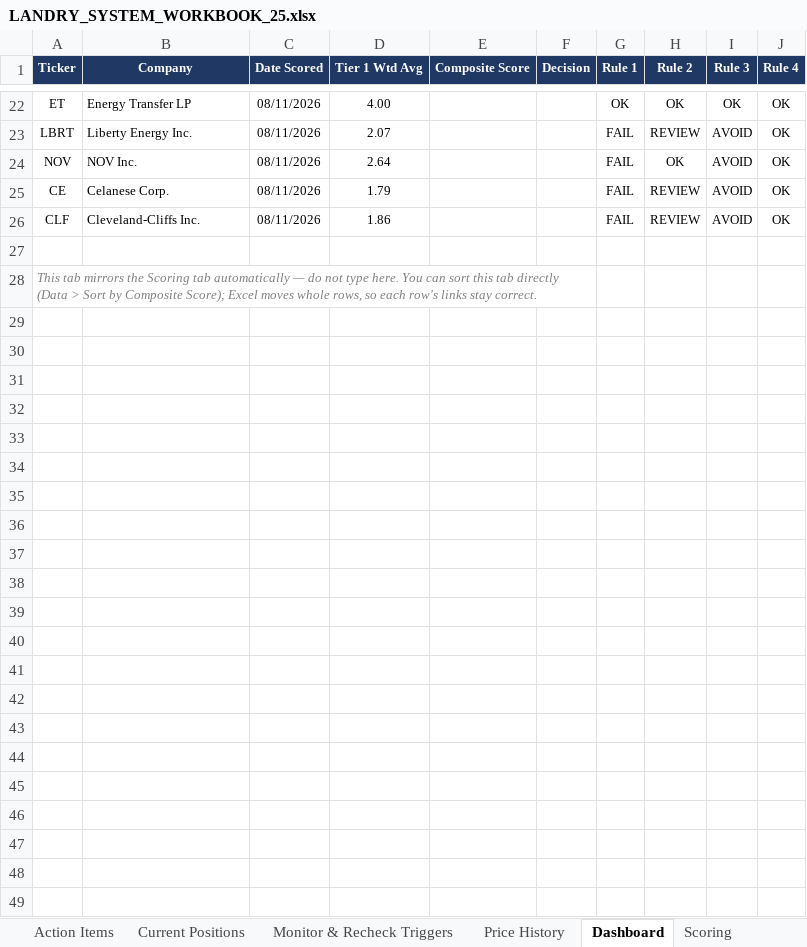
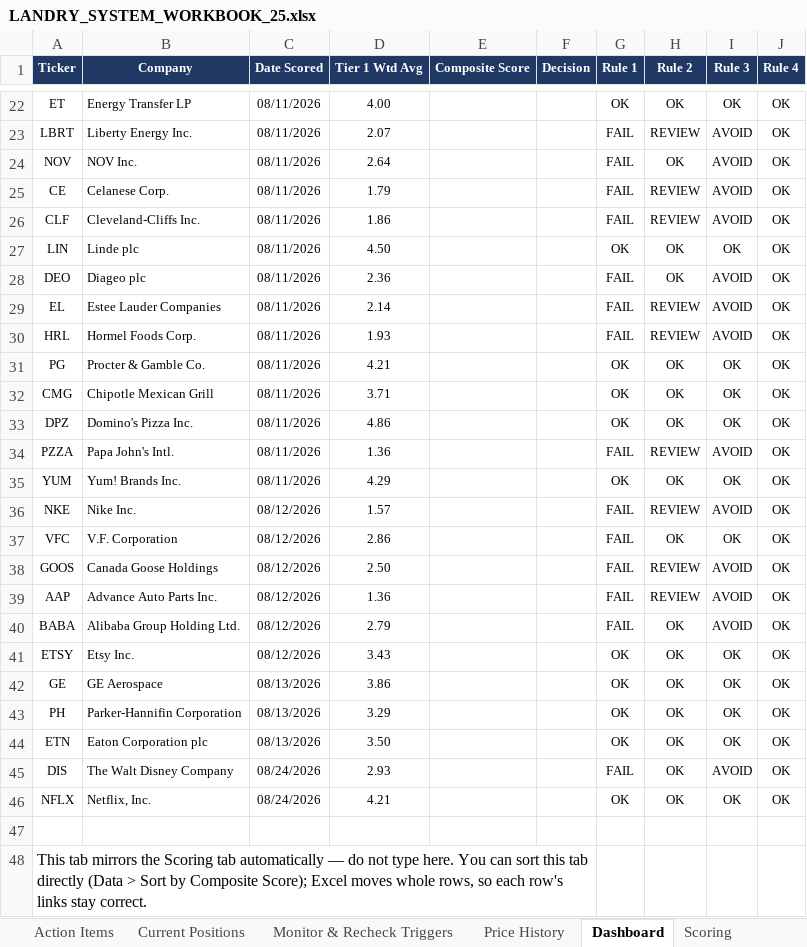
Before and after one commit to cope413/Stock_Picker, an Excel workbook: LANDRY_SYSTEM_WORKBOOK_25.xlsx, sheet Dashboard, drawn as a sheet; only a part is shown, gaps mark what is left out; values as stored, in another font and other column widths than the file's, no borders; conditional formats and table styles not drawn; addresses are those after the commit; the diff names each change by its address in the sheet, - before the commit and + after, or states it on an @@ line.

```diff
--- a/LANDRY_SYSTEM_WORKBOOK_25.xlsx (sheet Dashboard)
+++ b/LANDRY_SYSTEM_WORKBOOK_25.xlsx (sheet Dashboard)
+row 27: LIN | Linde plc | 08/11/2026 | 4.50 |  |  | OK | OK | OK | OK
+row 28: DEO | Diageo plc | 08/11/2026 | 2.36 |  |  | FAIL | OK | AVOID | OK
+row 29: EL | Estee Lauder Companies | 08/11/2026 | 2.14 |  |  | FAIL | REVIEW | AVOID | OK
+row 30: HRL | Hormel Foods Corp. | 08/11/2026 | 1.93 |  |  | FAIL | REVIEW | AVOID | OK
+row 31: PG | Procter & Gamble Co. | 08/11/2026 | 4.21 |  |  | OK | OK | OK | OK
+row 32: CMG | Chipotle Mexican Grill | 08/11/2026 | 3.71 |  |  | OK | OK | OK | OK
+row 33: DPZ | Domino's Pizza Inc. | 08/11/2026 | 4.86 |  |  | OK | OK | OK | OK
+row 34: PZZA | Papa John's Intl. | 08/11/2026 | 1.36 |  |  | FAIL | REVIEW | AVOID | OK
+row 35: YUM | Yum! Brands Inc. | 08/11/2026 | 4.29 |  |  | OK | OK | OK | OK
+row 36: NKE | Nike Inc. | 08/12/2026 | 1.57 |  |  | FAIL | REVIEW | AVOID | OK
+row 37: VFC | V.F. Corporation | 08/12/2026 | 2.86 |  |  | FAIL | OK | OK | OK
+row 38: GOOS | Canada Goose Holdings | 08/12/2026 | 2.50 |  |  | FAIL | REVIEW | AVOID | OK
+row 39: AAP | Advance Auto Parts Inc. | 08/12/2026 | 1.36 |  |  | FAIL | REVIEW | AVOID | OK
+row 40: BABA | Alibaba Group Holding Ltd. | 08/12/2026 | 2.79 |  |  | FAIL | OK | AVOID | OK
+row 41: ETSY | Etsy Inc. | 08/12/2026 | 3.43 |  |  | OK | OK | OK | OK
+row 42: GE | GE Aerospace | 08/13/2026 | 3.86 |  |  | OK | OK | OK | OK
+row 43: PH | Parker-Hannifin Corporation | 08/13/2026 | 3.29 |  |  | OK | OK | OK | OK
+row 44: ETN | Eaton Corporation plc | 08/13/2026 | 3.50 |  |  | OK | OK | OK | OK
+row 45: DIS | The Walt Disney Company | 08/24/2026 | 2.93 |  |  | FAIL | OK | AVOID | OK
+row 46: NFLX | Netflix, Inc. | 08/24/2026 | 4.21 |  |  | OK | OK | OK | OK
@@ A48 italic: on → off, text colour: #808080 → black, text size: larger @@
```
Also changed, not shown: sheet Monitor & Recheck Triggers, sheet Implied-Return Calculator, sheet Scoring, sheet Entry Checklist, sheet Current Positions, sheet Journal, 1 more sheet, formulas that keep their value, charts or pictures, Darryl_Candidates_8-10-26.xlsx, 2 other files.
